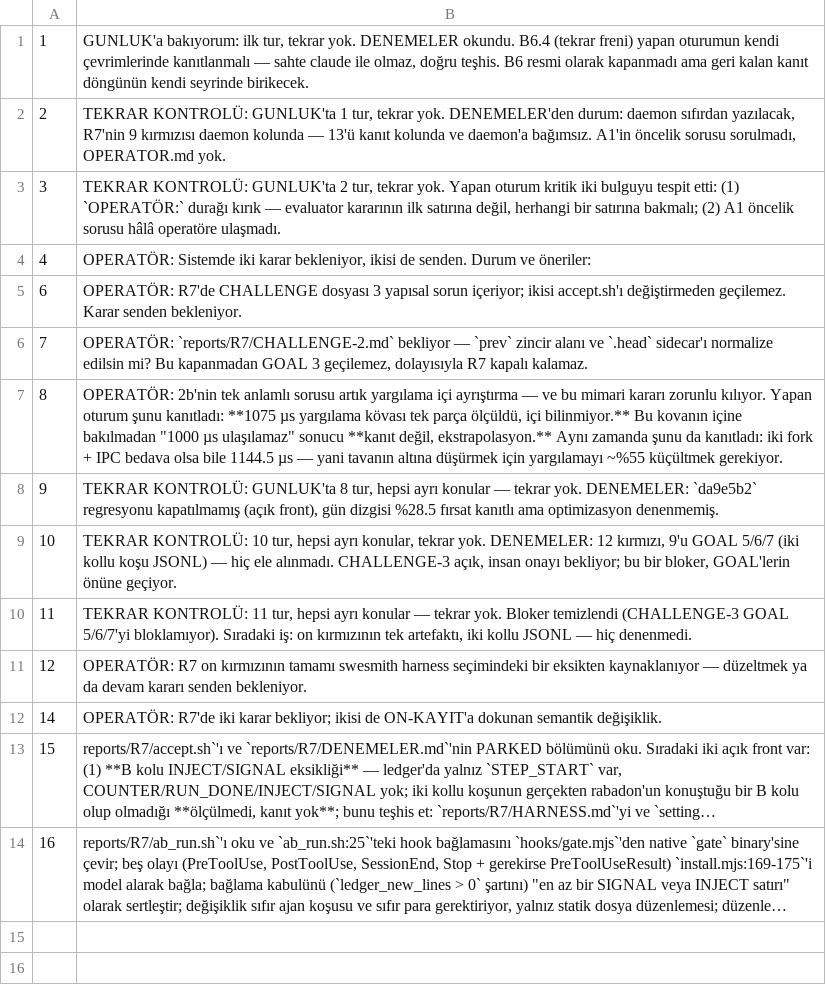
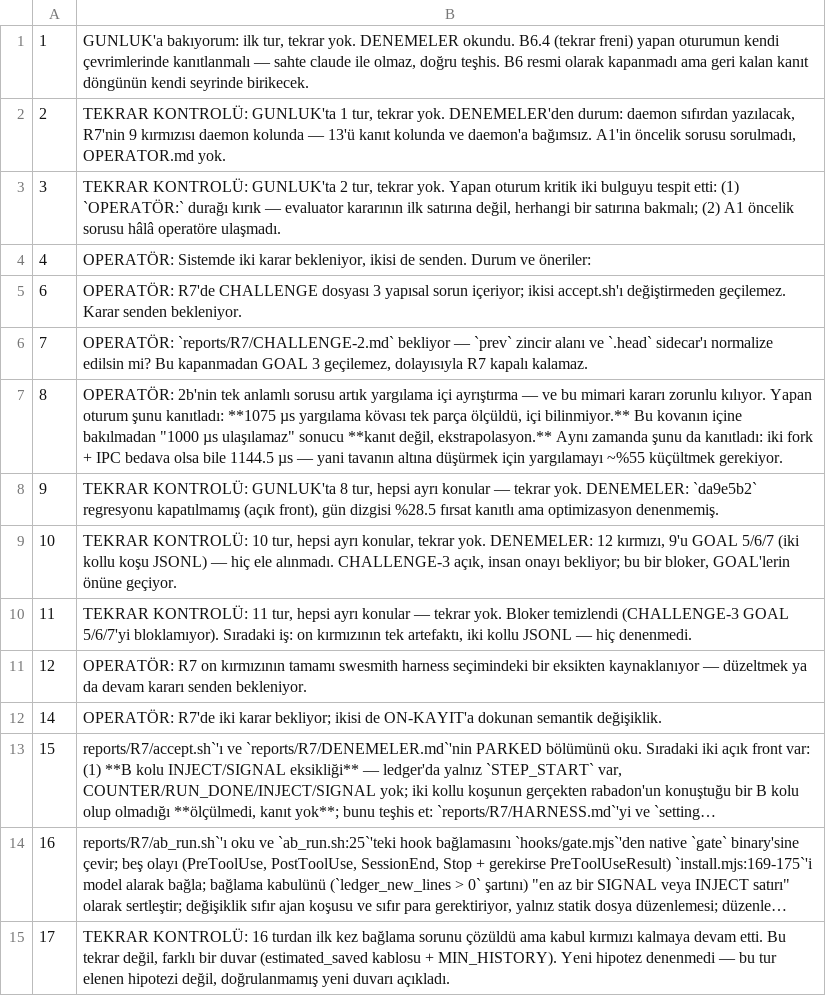
Before and after one commit to nosey-dewdrop/rabadon, a TSV file: reports/kosu/GUNLUK.tsv, drawn as a sheet; long unchanged cells end in …; the diff names each change by its address in the sheet, - before the commit and + after, or states it on an @@ line.

Commit message:
kosu2 18

```diff
--- a/reports/kosu/GUNLUK.tsv
+++ b/reports/kosu/GUNLUK.tsv
+row 15: 17 | TEKRAR KONTROLÜ: 16 turdan ilk kez bağlama sorunu çözüldü ama kabul kırmızı kalmaya devam etti. Bu tekrar değil, farklı bir duvar (estimated_saved kablosu + MIN_HISTORY). Yeni hipotez denenmedi — bu tur elenen hipotezi değil, doğrulanmamış yeni duvarı açıkladı.
```
Also changed, not shown: 2 other files.
